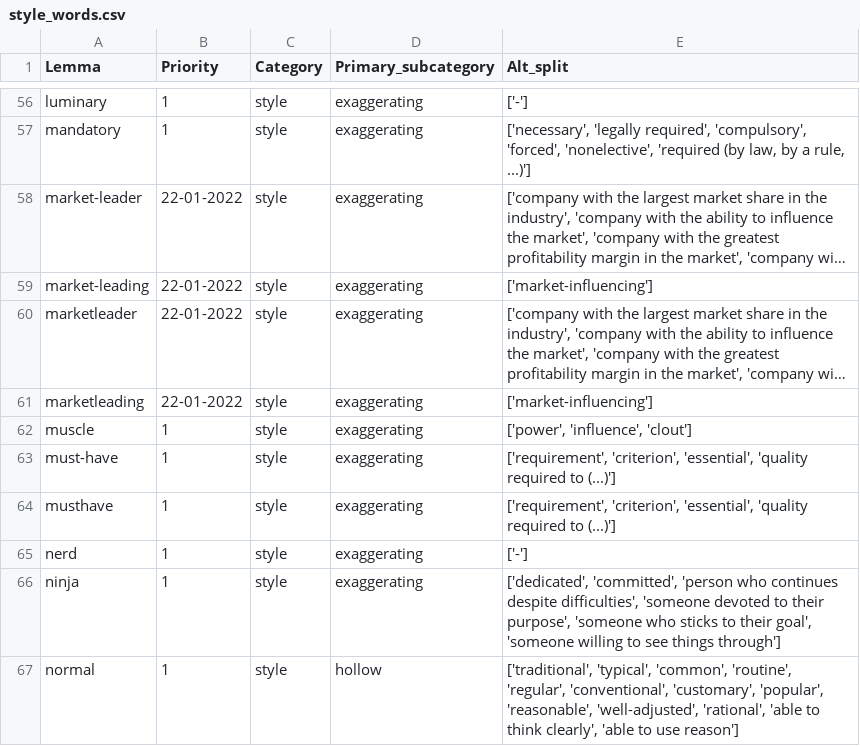
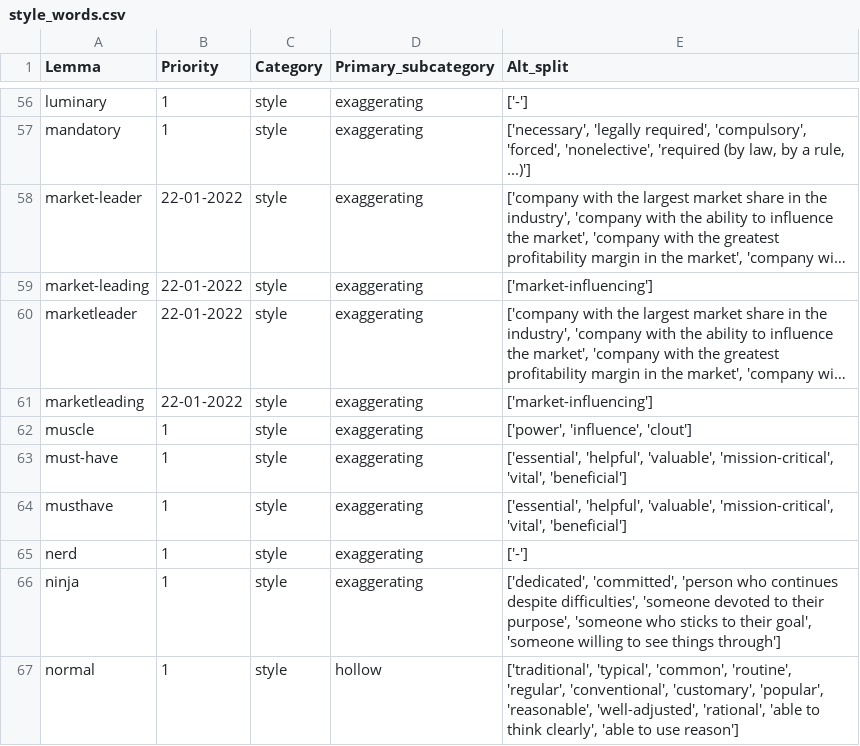
Before and after one commit to witty-works/nlp_api, a CSV file: training_data/en-GB/style_words.csv, drawn as a sheet; only a part is shown, gaps mark what is left out; long unchanged cells end in ….

```diff
--- a/training_data/en-GB/style_words.csv
+++ b/training_data/en-GB/style_words.csv
@@ -62,4 +62,4 @@ marketleading,22-01-2022,style,exaggerating,['market-influencing']
 muscle,1,style,exaggerating,"['power', 'influence', 'clout']"
-must-have,1,style,exaggerating,"['requirement', 'criterion', 'essential', 'quality required to (...)']"
-musthave,1,style,exaggerating,"['requirement', 'criterion', 'essential', 'quality required to (...)']"
+must-have,1,style,exaggerating,"['essential', 'helpful', 'valuable', 'mission-critical', 'vital', 'beneficial']"
+musthave,1,style,exaggerating,"['essential', 'helpful', 'valuable', 'mission-critical', 'vital', 'beneficial']"
 nerd,1,style,exaggerating,['-']
```
Also changed, not shown: training_data/en-US/style_words.csv.
